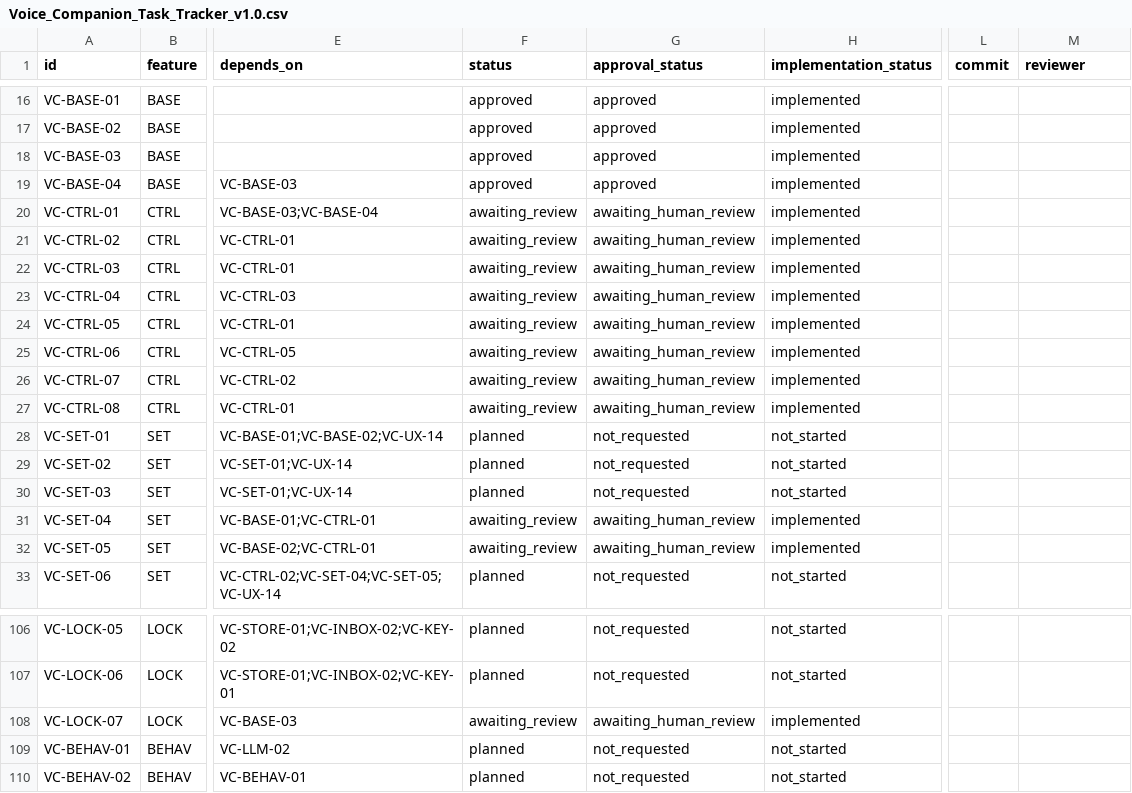
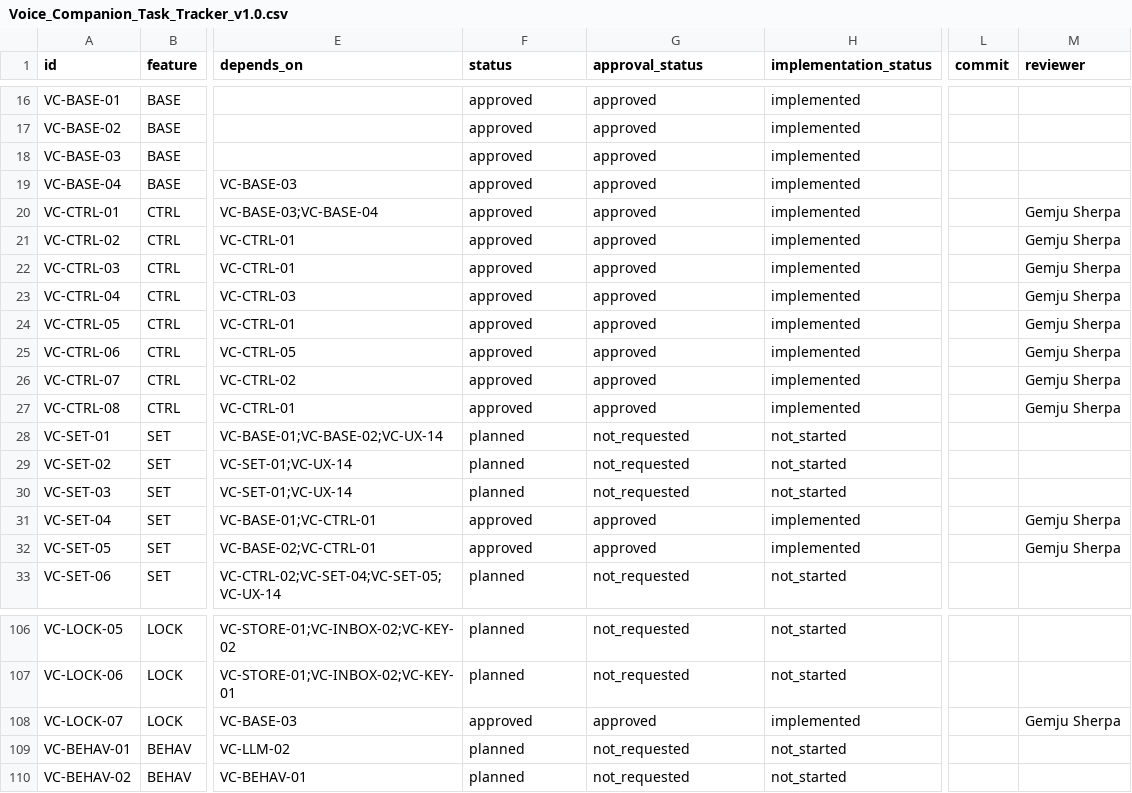
Before and after one commit to GemjuSherpa/Eilo, a CSV file: Eilo_Codex_Knowledge_Transfer/Voice_Companion_Task_Tracker_v1.0.csv, drawn as a sheet; only a part is shown, gaps mark what is left out; the diff names each change by its address in the sheet, - before the commit and + after, or states it on an @@ line.

Commit message:
Start S03 pinned model recipe and record S02 approval

```diff
--- a/Eilo_Codex_Knowledge_Transfer/Voice_Companion_Task_Tracker_v1.0.csv
+++ b/Eilo_Codex_Knowledge_Transfer/Voice_Companion_Task_Tracker_v1.0.csv
-F20:F27 (status): awaiting_review
+F20:F27 (status): approved
-G20:G27 (approval_status): awaiting_human_review
+G20:G27 (approval_status): approved
-M20:M27 (reviewer): (empty)
+M20:M27 (reviewer): Gemju Sherpa
-F31:F32 (status): awaiting_review
+F31:F32 (status): approved
-G31:G32 (approval_status): awaiting_human_review
+G31:G32 (approval_status): approved
-M31:M32 (reviewer): (empty)
+M31:M32 (reviewer): Gemju Sherpa
-F108 (status): awaiting_review
+F108 (status): approved
-G108 (approval_status): awaiting_human_review
+G108 (approval_status): approved
-M108 (reviewer): (empty)
+M108 (reviewer): Gemju Sherpa
```
Also changed, not shown: 10 other files.
